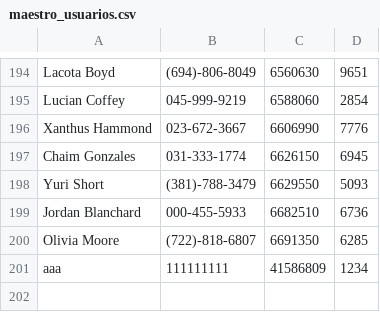
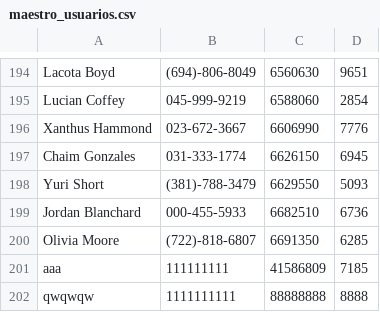
Before and after one commit to juliangorge/Ecobici, a CSV file: TP2/maestro_usuarios.csv, drawn as a sheet; only a part is shown, gaps mark what is left out.

```diff
--- a/TP2/maestro_usuarios.csv
+++ b/TP2/maestro_usuarios.csv
@@ -200,2 +200,3 @@ Jordan Blanchard,000-455-5933,6682510,6736
 Olivia Moore,(722)-818-6807,6691350,6285
-aaa,111111111,41586809,1234
+aaa,111111111,41586809,7185
+qwqwqw,1111111111,88888888,8888
```
Also changed, not shown: TP2/viajes.csv, 2 other files.
